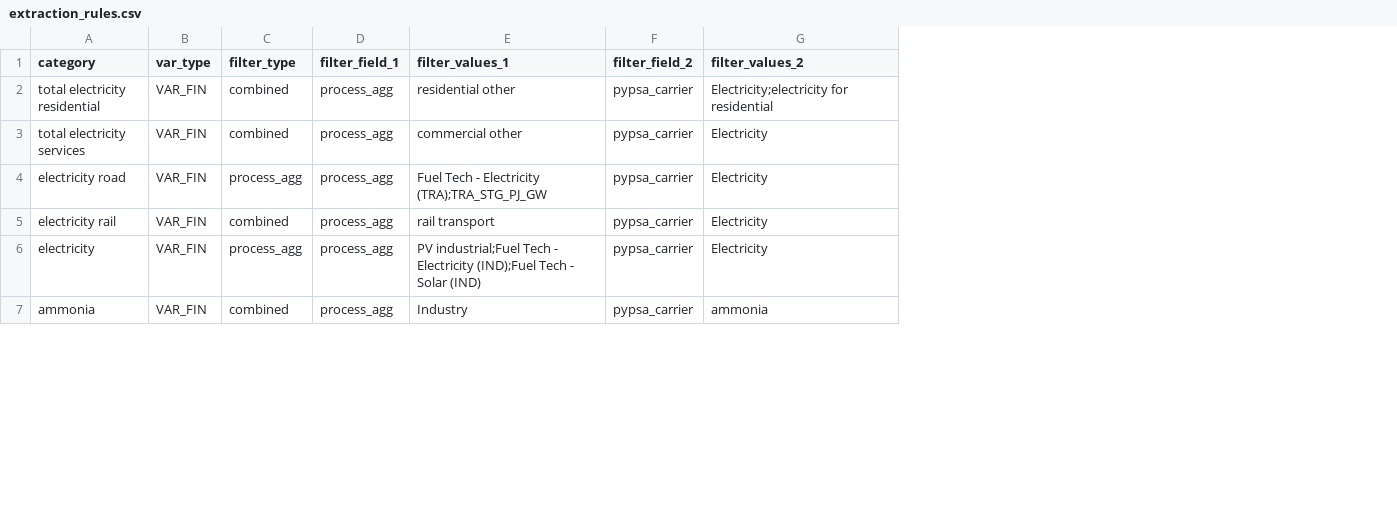
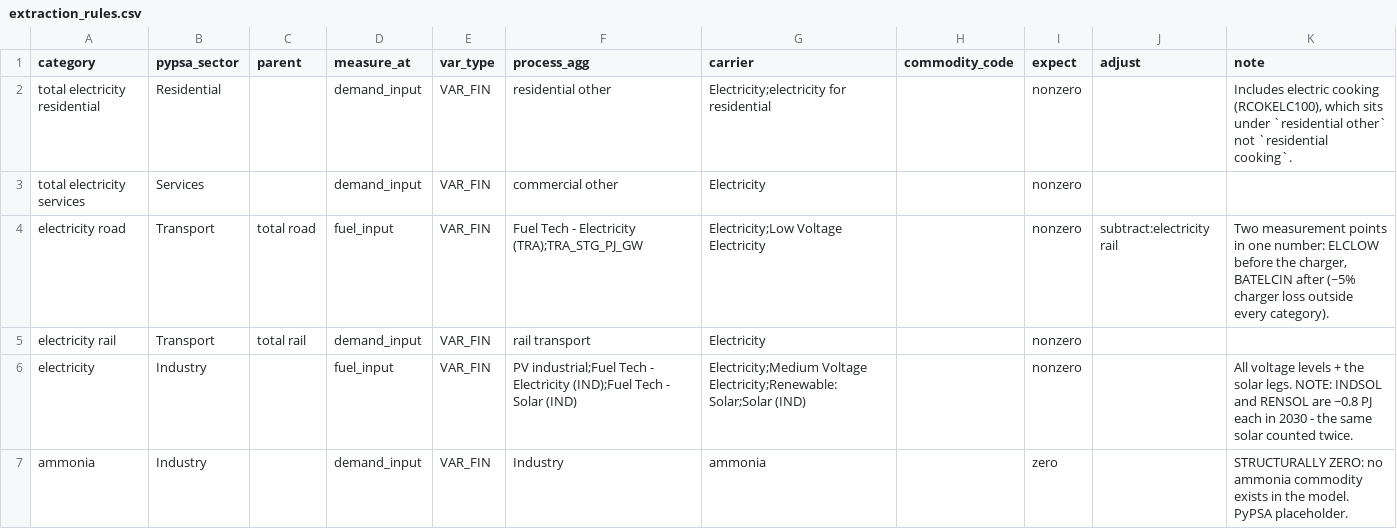
Before and after one commit to IntSusEnergySystems/TIMES_PyPSA, a CSV file: data/extraction_rules.csv, drawn as a sheet; only a part is shown; removed rows and columns are numbered as before the commit, all else as after; the diff covers the shown part only; the diff names each change by its address in the sheet, - before the commit and + after, or states it on an @@ line.

```diff
--- a/data/extraction_rules.csv
+++ b/data/extraction_rules.csv
+column B (pypsa_sector), rows 2-7: Residential | Services | Transport | Transport | Industry | Industry
+column C (parent), rows 4-5: total road | total rail
+column D (measure_at), rows 2-7: demand_input | demand_input | fuel_input | demand_input | fuel_input | demand_input
-column C (filter_type), rows 2-7: combined | combined | process_agg | combined | process_agg | combined
-column D (filter_field_1), rows 2-7: all process_agg
-column F (filter_field_2), rows 2-7: all pypsa_carrier
+column H (commodity_code), empty
+column I (expect), rows 2-7: nonzero | nonzero | nonzero | nonzero | nonzero | zero
+column J (adjust), row 4: subtract:electricity rail
+column K (note), rows 2-7: Includes electric cooking (RCOKELC100), which sits under `residential other` not `residential cooking`. |  | Two measurement points in one number: ELCLOW before the charger, BATELCIN after (~5% charger loss outside every category). |  | All voltage levels + the solar legs. NOTE: INDSOL and RENSOL are ~0.8 PJ each in 2030 - the same solar counted twice. | STRUCTURALLY ZERO: no ammonia commodity exists in the model. PyPSA placeholder.
-F1: filter_values_1
+F1: process_agg
-G1: filter_values_2
+G1: carrier
-G4 (carrier): Electricity
+G4 (carrier): Electricity;Low Voltage Electricity
-G6 (carrier): Electricity
+G6 (carrier): Electricity;Medium Voltage Electricity;Renewable: Solar;Solar (IND)
```
Also changed, not shown: 14 edited cells elsewhere in this file, data/mapping_commodities.csv, 12 other files.
